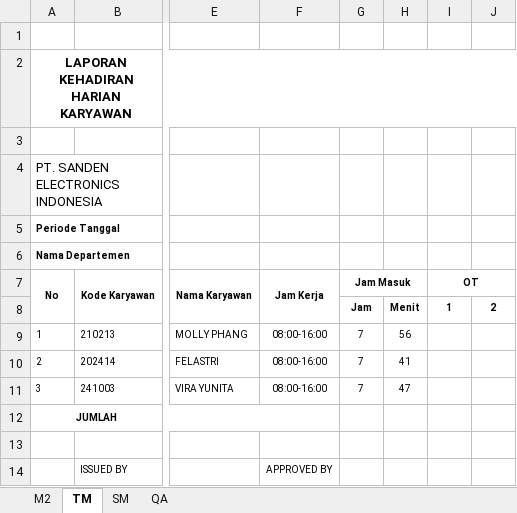
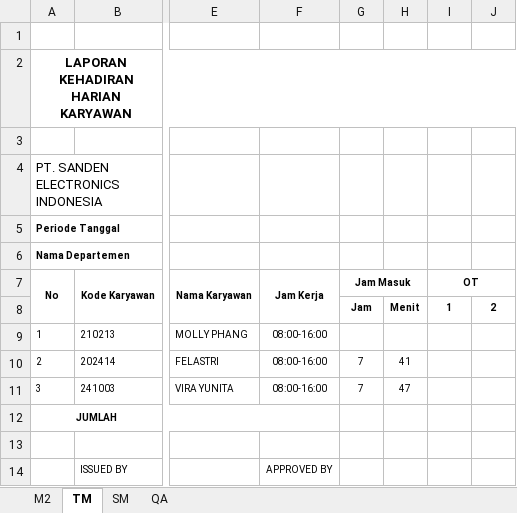
Before and after one commit to harun5897/attendance-management, an Excel workbook: public/data-attendance/data.xlsx, sheet TM, drawn as a sheet; only a part is shown, gaps mark what is left out; values as stored, in another font and other column widths than the file's, no borders; the diff names each change by its address in the sheet, - before the commit and + after, or states it on an @@ line.

```diff
--- a/public/data-attendance/data.xlsx (sheet TM)
+++ b/public/data-attendance/data.xlsx (sheet TM)
-G9 (Jam Masuk): 7
+G9 (Jam Masuk): (empty)
-H9: 56
+H9: (empty)
```
Also changed, not shown: 3 other files.
